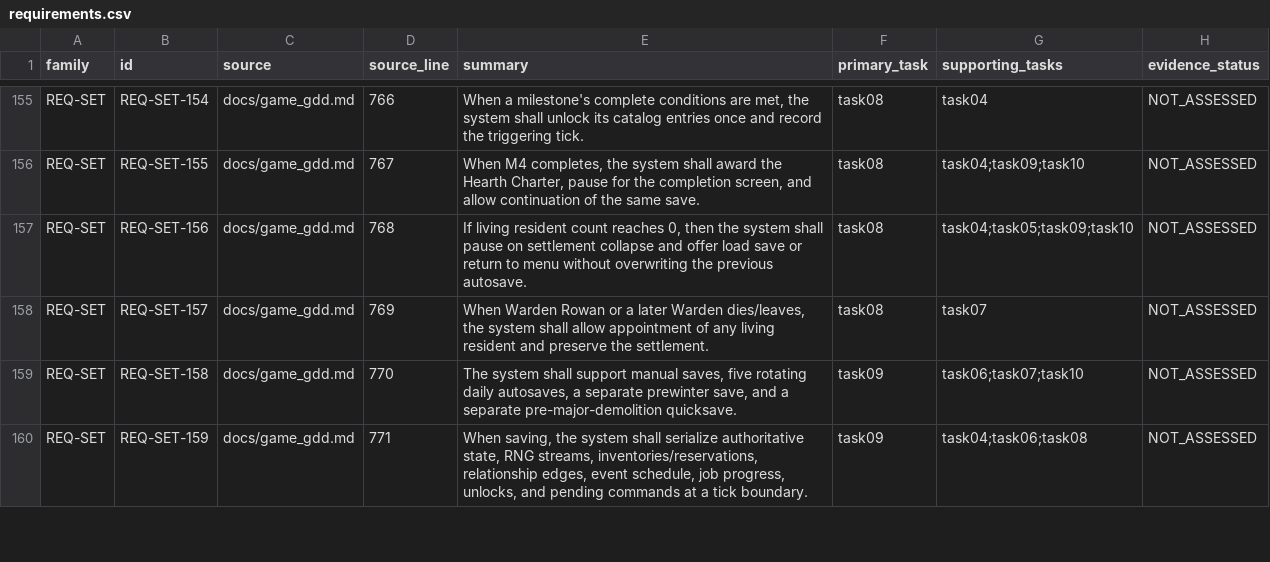
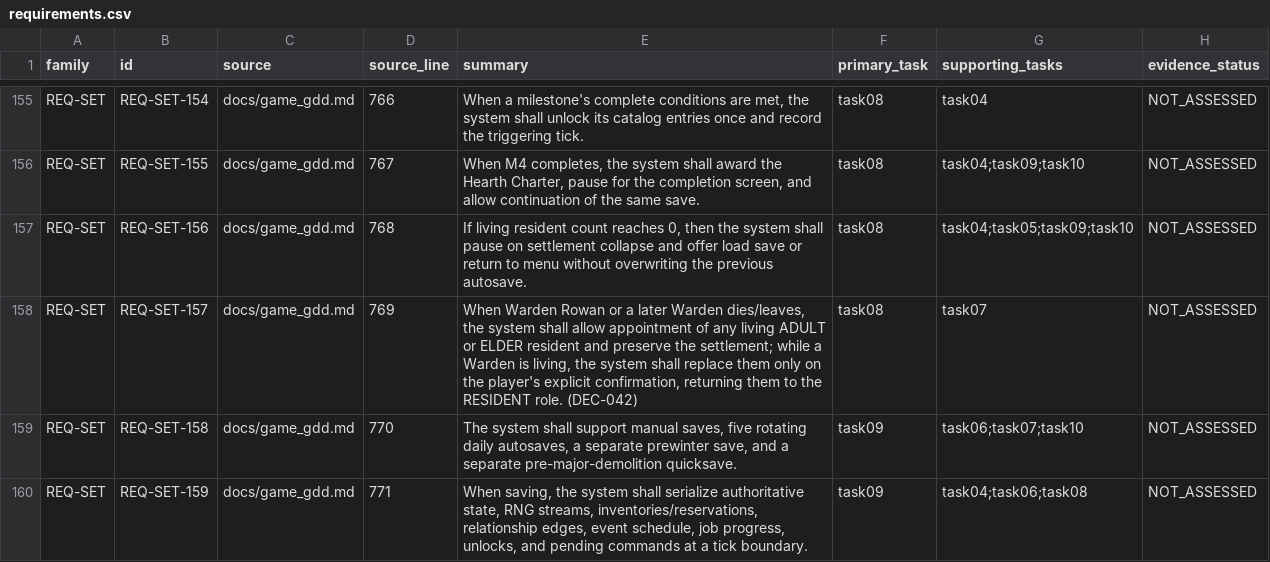
Before and after one commit to gradybre/redwall-rts, a CSV file: docs/planning/requirements.csv, drawn as a sheet; only a part is shown, gaps mark what is left out.

```diff
--- a/docs/planning/requirements.csv
+++ b/docs/planning/requirements.csv
@@ -157,3 +157,3 @@ REQ-SET,REQ-SET-155,docs/game_gdd.md,767,"When M4 completes, the system shall aw
 REQ-SET,REQ-SET-156,docs/game_gdd.md,768,"If living resident count reaches 0, then the system shall pause on settlement collapse and offer load save or return to menu without overwriting the previous autosave.",task08,task04;task05;task09;task10,NOT_ASSESSED
-REQ-SET,REQ-SET-157,docs/game_gdd.md,769,"When Warden Rowan or a later Warden dies/leaves, the system shall allow appointment of any living resident and preserve the settlement.",task08,task07,NOT_ASSESSED
+REQ-SET,REQ-SET-157,docs/game_gdd.md,769,"When Warden Rowan or a later Warden dies/leaves, the system shall allow appointment of any living ADULT or ELDER resident and preserve the settlement; while a Warden is living, the system shall replace them only on the player's explicit confirmation, returning them to the RESIDENT role. (DEC-042)",task08,task07,NOT_ASSESSED
 REQ-SET,REQ-SET-158,docs/game_gdd.md,770,"The system shall support manual saves, five rotating daily autosaves, a separate prewinter save, and a separate pre-major-demolition quicksave.",task09,task06;task07;task10,NOT_ASSESSED
```
Also changed, not shown: 8 other files.
